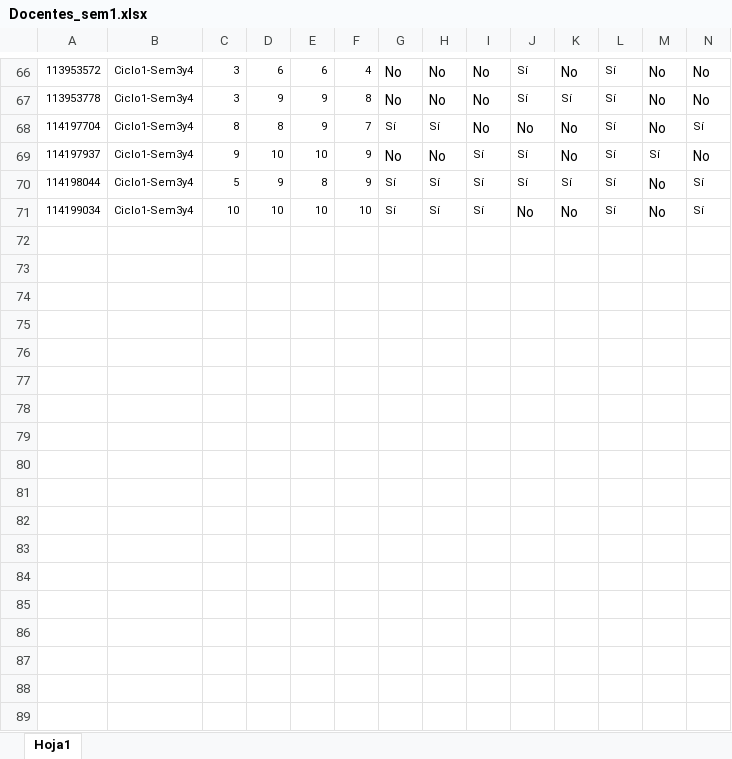
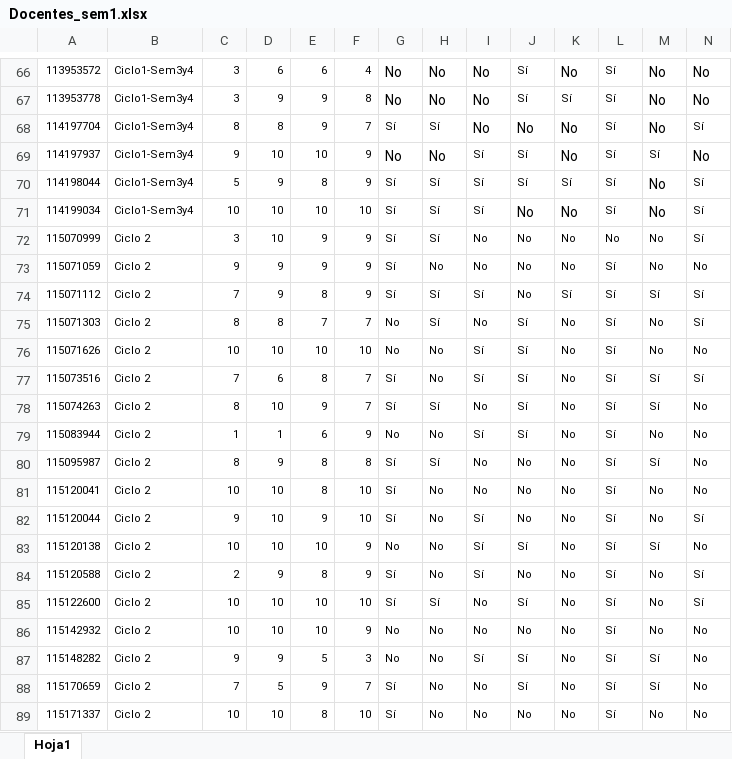
Before and after one commit to mariaf494/MisionTIC, an Excel workbook: Docentes_sem1.xlsx, sheet Hoja1, drawn as a sheet; only a part is shown, gaps mark what is left out; values as stored, in another font and other column widths than the file's, no borders; rows hold the shown columns only; the diff covers the shown part only; the diff names each change by its address in the sheet, - before the commit and + after, or states it on an @@ line.

Commit message:
Ajuste

```diff
--- a/Docentes_sem1.xlsx (sheet Hoja1)
+++ b/Docentes_sem1.xlsx (sheet Hoja1)
+row 72: 115070999 | Ciclo 2 | 3 | 10 | 9 | 9 | Sí | Sí | No | No | No | No | No | Sí
+row 73: 115071059 | Ciclo 2 | 9 | 9 | 9 | 9 | Sí | No | No | No | No | Sí | No | No
+row 74: 115071112 | Ciclo 2 | 7 | 9 | 8 | 9 | Sí | Sí | Sí | No | Sí | Sí | Sí | Sí
+row 75: 115071303 | Ciclo 2 | 8 | 8 | 7 | 7 | No | Sí | No | Sí | No | Sí | No | Sí
+row 76: 115071626 | Ciclo 2 | 10 | 10 | 10 | 10 | No | No | Sí | Sí | No | Sí | No | No
+row 77: 115073516 | Ciclo 2 | 7 | 6 | 8 | 7 | Sí | No | Sí | Sí | No | Sí | Sí | Sí
+row 78: 115074263 | Ciclo 2 | 8 | 10 | 9 | 7 | Sí | Sí | No | Sí | No | Sí | Sí | No
+row 79: 115083944 | Ciclo 2 | 1 | 1 | 6 | 9 | No | No | Sí | Sí | No | Sí | No | No
+row 80: 115095987 | Ciclo 2 | 8 | 9 | 8 | 8 | Sí | Sí | No | No | No | Sí | Sí | No
+row 81: 115120041 | Ciclo 2 | 10 | 10 | 8 | 10 | Sí | No | No | No | No | Sí | No | No
+row 82: 115120044 | Ciclo 2 | 9 | 10 | 9 | 10 | Sí | No | Sí | No | No | Sí | No | Sí
+row 83: 115120138 | Ciclo 2 | 10 | 10 | 10 | 9 | No | No | Sí | Sí | No | Sí | Sí | No
+row 84: 115120588 | Ciclo 2 | 2 | 9 | 8 | 9 | Sí | No | Sí | No | No | Sí | No | Sí
+row 85: 115122600 | Ciclo 2 | 10 | 10 | 10 | 10 | Sí | Sí | No | Sí | No | Sí | No | Sí
+row 86: 115142932 | Ciclo 2 | 10 | 10 | 10 | 9 | No | No | No | No | No | Sí | No | No
+row 87: 115148282 | Ciclo 2 | 9 | 9 | 5 | 3 | No | No | Sí | Sí | No | Sí | Sí | No
+row 88: 115170659 | Ciclo 2 | 7 | 5 | 9 | 7 | Sí | No | No | Sí | No | Sí | Sí | No
+row 89: 115171337 | Ciclo 2 | 10 | 10 | 8 | 10 | Sí | No | No | No | No | Sí | No | No
```
Also changed, not shown: 1 added row elsewhere in this sheet.
